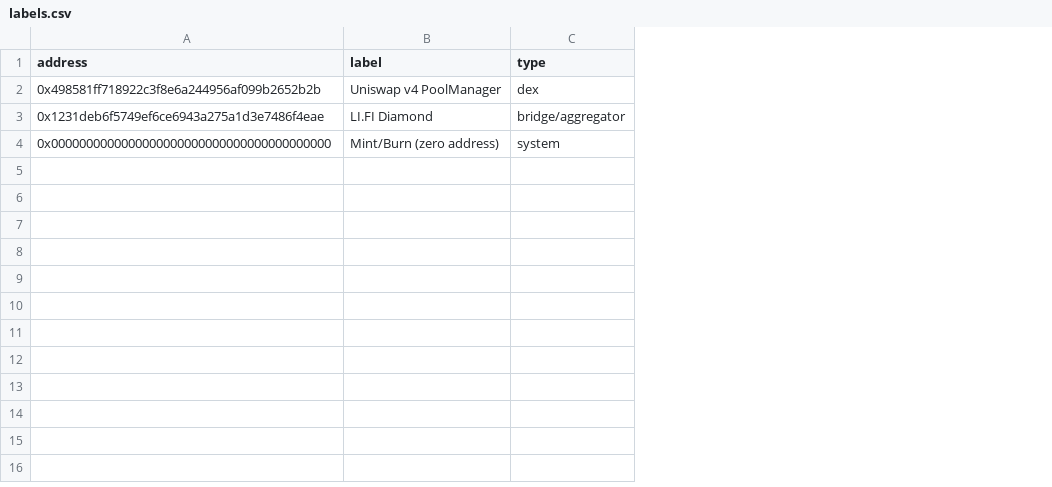
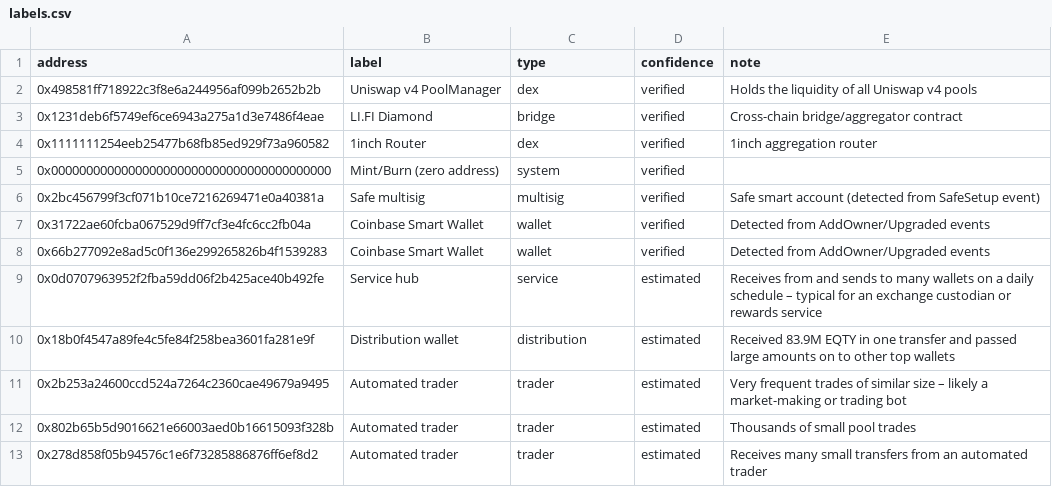
Before and after one commit to MDRX92/eqty-dashboard, a CSV file: labels.csv, drawn as a sheet; addresses are those after the commit; the diff names each change by its address in the sheet, - before the commit and + after, or states it on an @@ line.

```diff
--- a/labels.csv
+++ b/labels.csv
+column D (confidence), rows 2-3: verified | verified; row 5: verified
+column E (note), rows 2-3: Holds the liquidity of all Uniswap v4 pools | Cross-chain bridge/aggregator contract
-C3 (type): bridge/aggregator
+C3 (type): bridge
+row 4: 0x1111111254eeb25477b68fb85ed929f73a960582 | 1inch Router | dex | verified | 1inch aggregation router
+row 6: 0x2bc456799f3cf071b10ce7216269471e0a40381a | Safe multisig | multisig | verified | Safe smart account (detected from SafeSetup event)
+row 7: 0x31722ae60fcba067529d9ff7cf3e4fc6cc2fb04a | Coinbase Smart Wallet | wallet | verified | Detected from AddOwner/Upgraded events
+row 8: 0x66b277092e8ad5c0f136e299265826b4f1539283 | Coinbase Smart Wallet | wallet | verified | Detected from AddOwner/Upgraded events
+row 9: 0x0d0707963952f2fba59dd06f2b425ace40b492fe | Service hub | service | estimated | Receives from and sends to many wallets on a daily schedule – typical for an exchange custodian or rewards service
+row 10: 0x18b0f4547a89fe4c5fe84f258bea3601fa281e9f | Distribution wallet | distribution | estimated | Received 83.9M EQTY in one transfer and passed large amounts on to other top wallets
+row 11: 0x2b253a24600ccd524a7264c2360cae49679a9495 | Automated trader | trader | estimated | Very frequent trades of similar size – likely a market-making or trading bot
+row 12: 0x802b65b5d9016621e66003aed0b16615093f328b | Automated trader | trader | estimated | Thousands of small pool trades
+row 13: 0x278d858f05b94576c1e6f73285886876ff6ef8d2 | Automated trader | trader | estimated | Receives many small transfers from an automated trader
```
Also changed, not shown: 4 other files.
